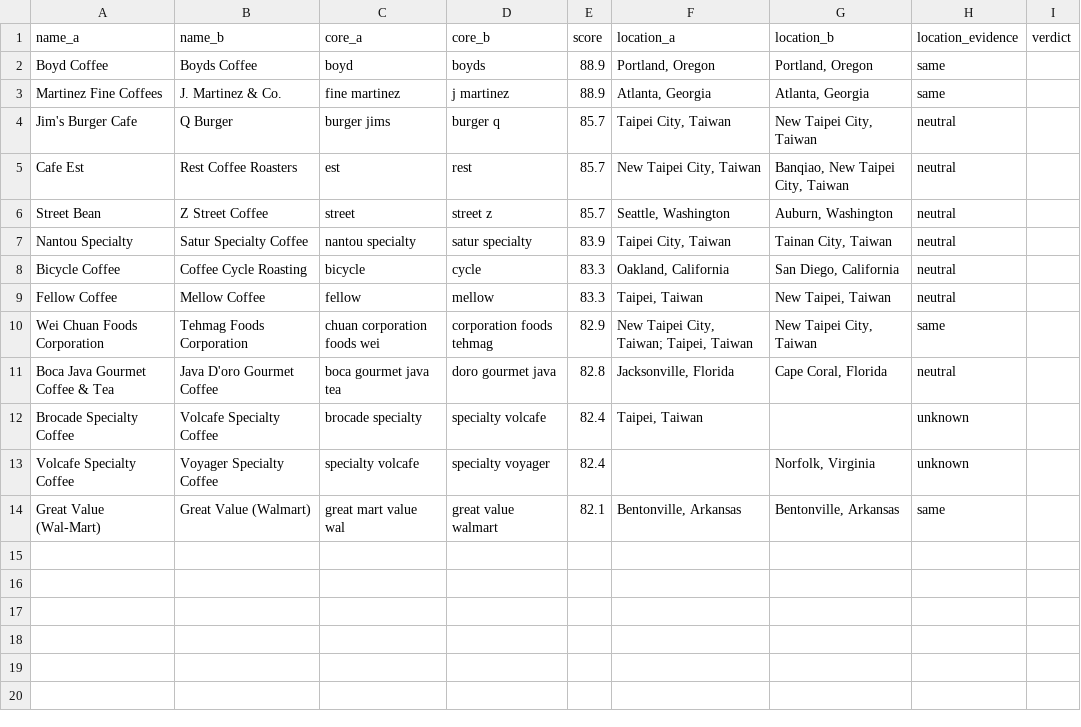
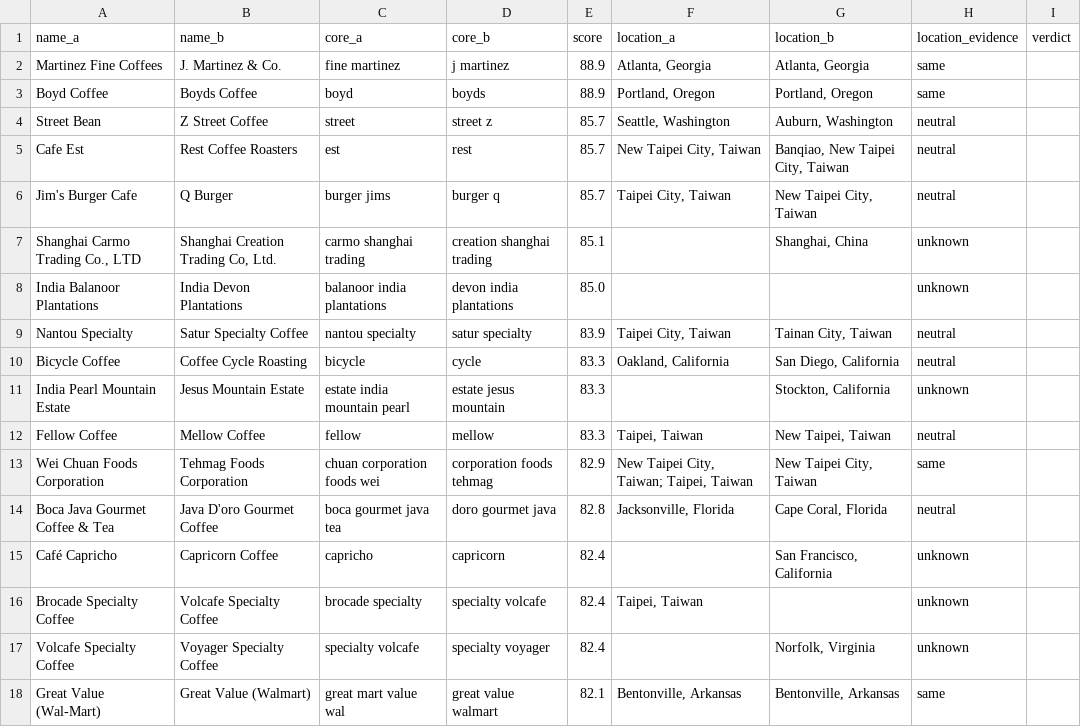
Before and after one commit to tynardone/coffee-review-analysis, a CSV file: data/processed/roaster_review_queue.csv, drawn as a sheet.

```diff
--- a/data/processed/roaster_review_queue.csv
+++ b/data/processed/roaster_review_queue.csv
@@ -1,9 +1,12 @@
 name_a,name_b,core_a,core_b,score,location_a,location_b,location_evidence,verdict
+Martinez Fine Coffees,J. Martinez & Co.,fine martinez,j martinez,88.9,"Atlanta, Georgia","Atlanta, Georgia",same,
 Boyd Coffee,Boyds Coffee,boyd,boyds,88.9,"Portland, Oregon","Portland, Oregon",same,
-Martinez Fine Coffees,J. Martinez & Co.,fine martinez,j martinez,88.9,"Atlanta, Georgia","Atlanta, Georgia",same,
+Street Bean,Z Street Coffee,street,street z,85.7,"Seattle, Washington","Auburn, Washington",neutral,
+Cafe Est,Rest Coffee Roasters,est,rest,85.7,"New Taipei City, Taiwan","Banqiao, New Taipei City, Taiwan",neutral,
 Jim's Burger Cafe,Q Burger,burger jims,burger q,85.7,"Taipei City, Taiwan","New Taipei City, Taiwan",neutral,
-Cafe Est,Rest Coffee Roasters,est,rest,85.7,"New Taipei City, Taiwan","Banqiao, New Taipei City, Taiwan",neutral,
-Street Bean,Z Street Coffee,street,street z,85.7,"Seattle, Washington","Auburn, Washington",neutral,
+"Shanghai Carmo Trading Co., LTD","Shanghai Creation Trading Co, Ltd.",carmo shanghai trading,creation shanghai trading,85.1,,"Shanghai, China",unknown,
+India Balanoor Plantations,India Devon Plantations,balanoor india plantations,devon india plantations,85.0,,,unknown,
 Nantou Specialty,Satur Specialty Coffee,nantou specialty,satur specialty,83.9,"Taipei City, Taiwan","Tainan City, Taiwan",neutral,
 Bicycle Coffee,Coffee Cycle Roasting,bicycle,cycle,83.3,"Oakland, California","San Diego, California",neutral,
+India Pearl Mountain Estate,Jesus Mountain Estate,estate india mountain pearl,estate jesus mountain,83.3,,"Stockton, California",unknown,
 Fellow Coffee,Mellow Coffee,fellow,mellow,83.3,"Taipei, Taiwan","New Taipei, Taiwan",neutral,
@@ -11,2 +14,3 @@ Wei Chuan Foods Corporation,Tehmag Foods Corporation,chuan corporation foods wei
 Boca Java Gourmet Coffee & Tea,Java D'oro Gourmet Coffee,boca gourmet java tea,doro gourmet java,82.8,"Jacksonville, Florida","Cape Coral, Florida",neutral,
+Café Capricho,Capricorn Coffee,capricho,capricorn,82.4,,"San Francisco, California",unknown,
 Brocade Specialty Coffee,Volcafe Specialty Coffee,brocade specialty,specialty volcafe,82.4,"Taipei, Taiwan",,unknown,
```
Also changed, not shown: 6 other files.
